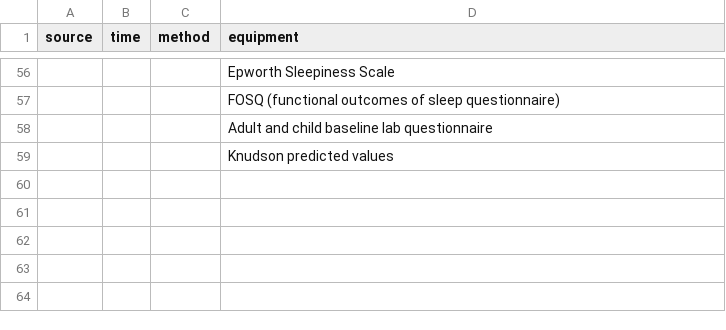
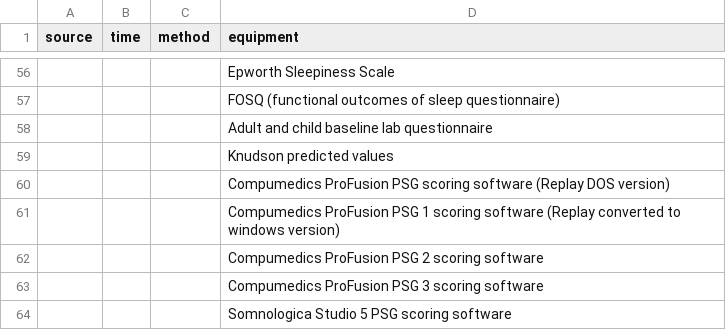
Before and after one commit to licongcui/nsrr-cross-cohort-mapping, a CSV file: mappings/nsrr-provenance-attribute-lexicon.csv, drawn as a sheet; only a part is shown, gaps mark what is left out; the diff names each change by its address in the sheet, - before the commit and + after, or states it on an @@ line.

```diff
--- a/mappings/nsrr-provenance-attribute-lexicon.csv
+++ b/mappings/nsrr-provenance-attribute-lexicon.csv
+row 60:  |  |  | Compumedics ProFusion PSG scoring software (Replay DOS version)
+row 61:  |  |  | Compumedics ProFusion PSG 1 scoring software (Replay converted to windows version)
+row 62:  |  |  | Compumedics ProFusion PSG 2 scoring software
+row 63:  |  |  | Compumedics ProFusion PSG 3 scoring software
+row 64:  |  |  | Somnologica Studio 5 PSG scoring software
```
Also changed, not shown: mappings/nsrr-heartbeat-mapping.csv, 3 other files.
